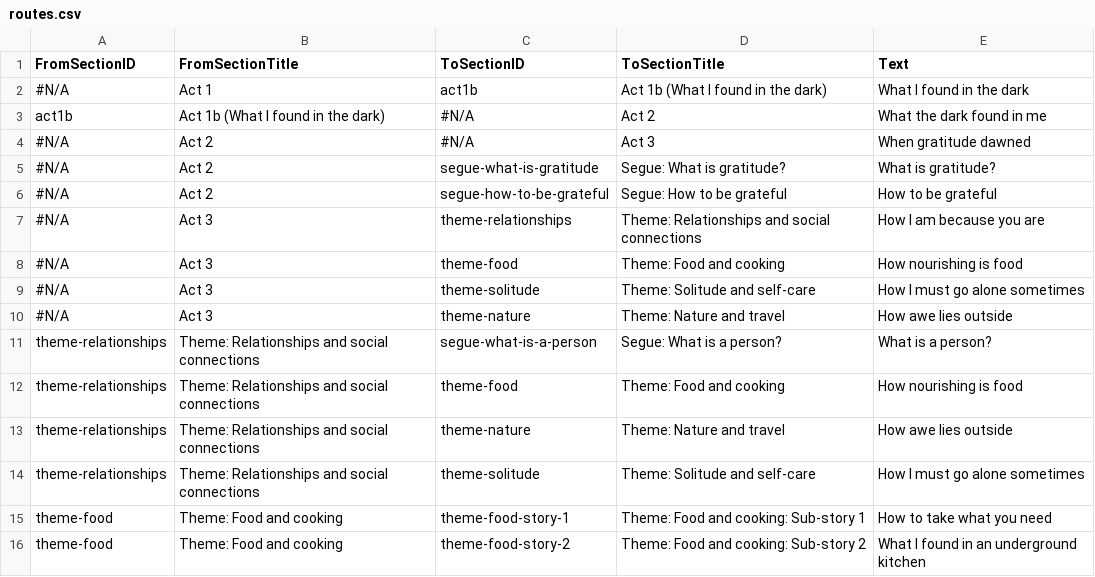
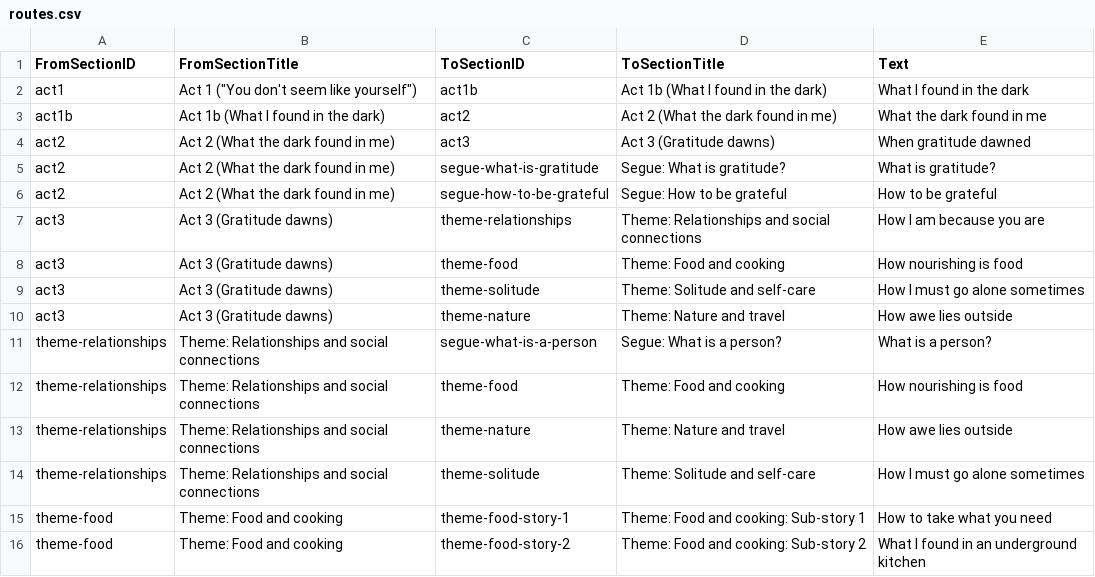
Before and after one commit to matthewgthomas/gratitude, a CSV file: src/data/routes.csv, drawn as a sheet; only a part is shown; the diff covers the shown part only.

Commit message:
Fix routes after renaming sections

```diff
--- a/src/data/routes.csv
+++ b/src/data/routes.csv
@@ -1,11 +1,11 @@
 FromSectionID,FromSectionTitle,ToSectionID,ToSectionTitle,Text
-#N/A,Act 1,act1b,Act 1b (What I found in the dark),What I found in the dark
-act1b,Act 1b (What I found in the dark),#N/A,Act 2,What the dark found in me
-#N/A,Act 2,#N/A,Act 3,When gratitude dawned
-#N/A,Act 2,segue-what-is-gratitude,Segue: What is gratitude?,What is gratitude?
-#N/A,Act 2,segue-how-to-be-grateful,Segue: How to be grateful,How to be grateful
-#N/A,Act 3,theme-relationships,Theme: Relationships and social connections,How I am because you are
-#N/A,Act 3,theme-food,Theme: Food and cooking,How nourishing is food
-#N/A,Act 3,theme-solitude,Theme: Solitude and self-care,How I must go alone sometimes
-#N/A,Act 3,theme-nature,Theme: Nature and travel,How awe lies outside
+act1,"Act 1 (""You don't seem like yourself"")",act1b,Act 1b (What I found in the dark),What I found in the dark
+act1b,Act 1b (What I found in the dark),act2,Act 2 (What the dark found in me),What the dark found in me
+act2,Act 2 (What the dark found in me),act3,Act 3 (Gratitude dawns),When gratitude dawned
+act2,Act 2 (What the dark found in me),segue-what-is-gratitude,Segue: What is gratitude?,What is gratitude?
+act2,Act 2 (What the dark found in me),segue-how-to-be-grateful,Segue: How to be grateful,How to be grateful
+act3,Act 3 (Gratitude dawns),theme-relationships,Theme: Relationships and social connections,How I am because you are
+act3,Act 3 (Gratitude dawns),theme-food,Theme: Food and cooking,How nourishing is food
+act3,Act 3 (Gratitude dawns),theme-solitude,Theme: Solitude and self-care,How I must go alone sometimes
+act3,Act 3 (Gratitude dawns),theme-nature,Theme: Nature and travel,How awe lies outside
 theme-relationships,Theme: Relationships and social connections,segue-what-is-a-person,Segue: What is a person?,What is a person?
```
Also changed, not shown: 1 added row, 1 removed row and 20 edited cells elsewhere in this file.
